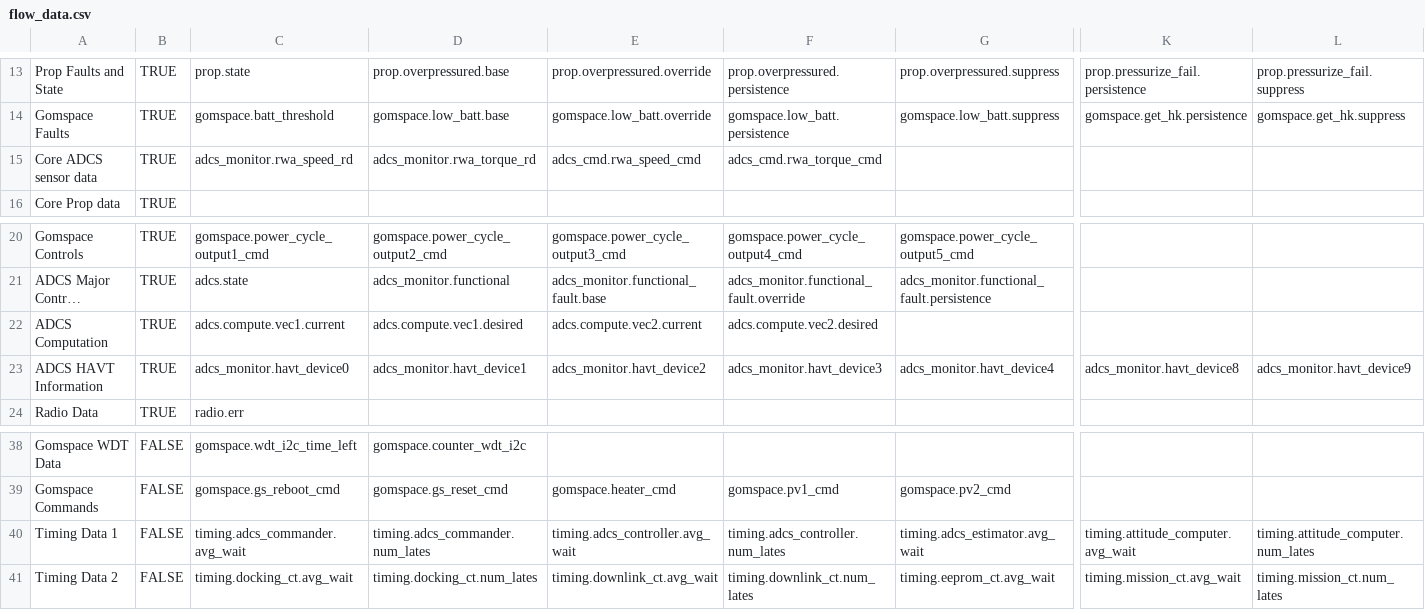
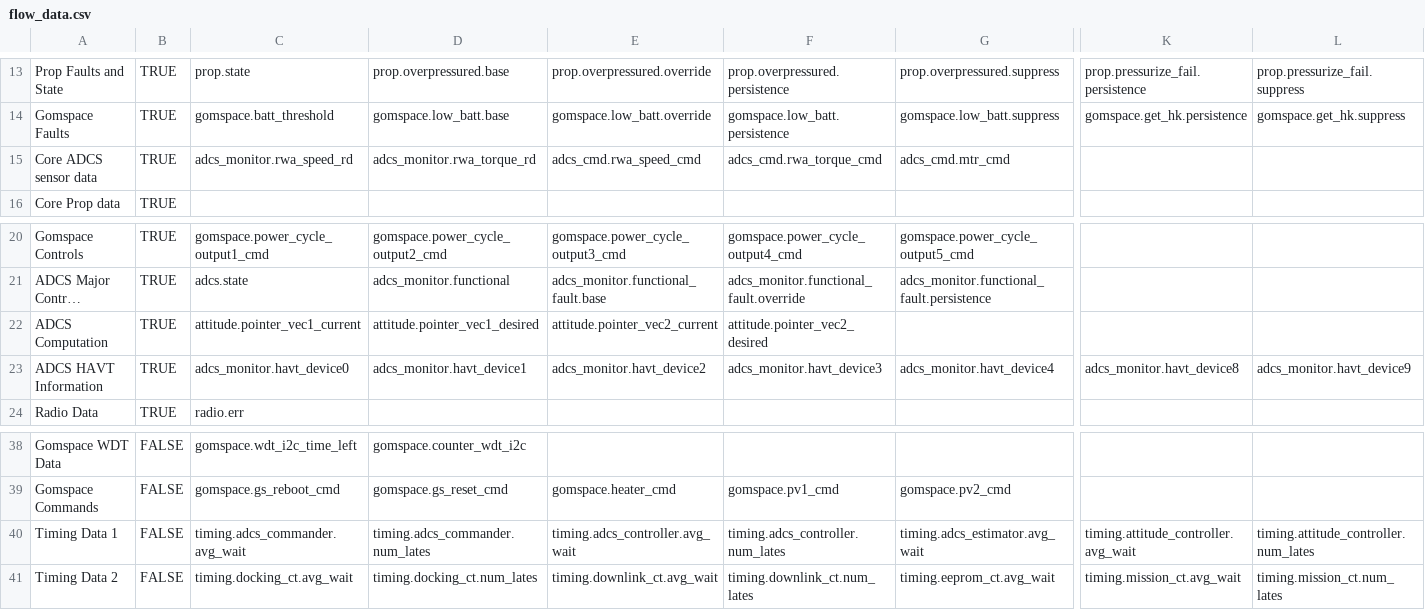
Before and after one commit to pathfinder-for-autonomous-navigation/FlightSoftware, a CSV file: src/flow_data.csv, drawn as a sheet; only a part is shown, gaps mark what is left out; long unchanged cells end in …; the diff names each change by its address in the sheet, - before the commit and + after, or states it on an @@ line.

Commit message:
Attitude Controller (#517)
* update submodule pointers

* add controller files

* save work

* 0 0 0 in buffer

* more confusion

* unit test work

* finish unit tests, change transfer behavior for manual persistence

* simplify test case

* nan sensors case

* remove attitude computer, fix time field

* put telem back

* remove pointers from adcs commander, fix flow data csv

* fix some names

* publish b_body_f

* b_body_rd only

* more defaults

* flow_data fixed, it hurt me though

* put controller back into MCL

* update some comments

* more nan assertions

* bump psim

* begin debugging saga

* some debugging stuff

* tidying things up

* new commander

* New Commander

* trying to get stuff to work

* pass unit tests locall;y

* using latest psim

* put telem back

* remove mexa64

* seperation of manual and point manual

* modified unit tests

* 8 to 9

* undo utils change

```diff
--- a/src/flow_data.csv
+++ b/src/flow_data.csv
-G15: (empty)
+G15: adcs_cmd.mtr_cmd
-C22: adcs.compute.vec1.current
+C22: attitude.pointer_vec1_current
-D22: adcs.compute.vec1.desired
+D22: attitude.pointer_vec1_desired
-E22: adcs.compute.vec2.current
+E22: attitude.pointer_vec2_current
-F22: adcs.compute.vec2.desired
+F22: attitude.pointer_vec2_desired
-K40: timing.attitude_computer.avg_wait
+K40: timing.attitude_controller.avg_wait
-L40: timing.attitude_computer.num_lates
+L40: timing.attitude_controller.num_lates
```
Also changed, not shown: 25 other files.
